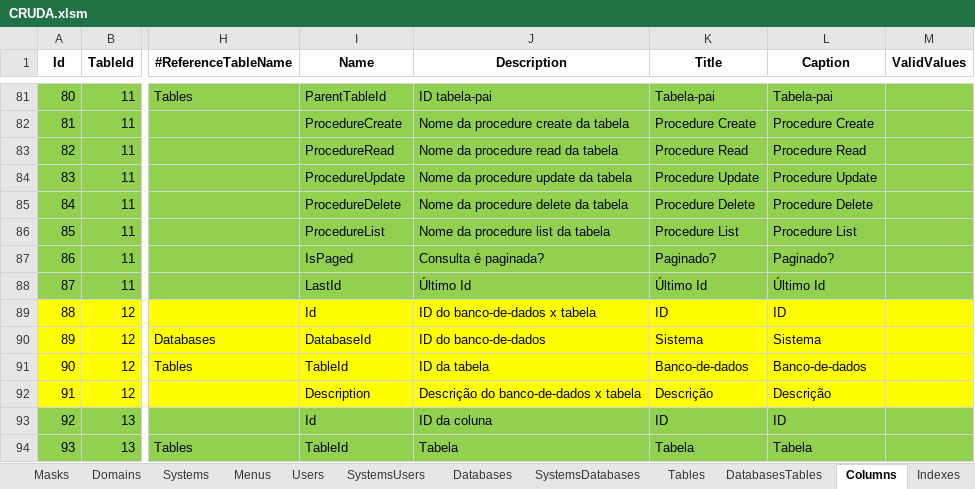
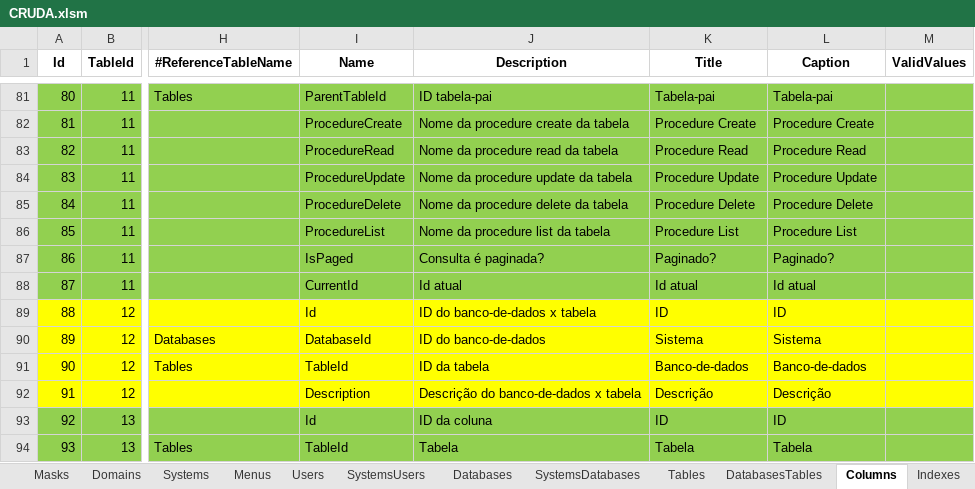
Before and after one commit to joaolabrego/CRUDEX, an Excel workbook: CRUDA/Assets/CRUDA.xlsm, sheet Columns, drawn as a sheet; only a part is shown, gaps mark what is left out; values as stored, in another font and other column widths than the file's, no borders; the diff names each change by its address in the sheet, - before the commit and + after, or states it on an @@ line.

```diff
--- a/CRUDA/Assets/CRUDA.xlsm (sheet Columns)
+++ b/CRUDA/Assets/CRUDA.xlsm (sheet Columns)
-I88 (Name): LastId
+I88 (Name): CurrentId
-J88 (Description): Último Id
+J88 (Description): Id atual
-K88 (Title): Último Id
+K88 (Title): Id atual
-L88 (Caption): Último Id
+L88 (Caption): Id atual
```
Also changed, not shown: sheet Tables, 11 other files.
